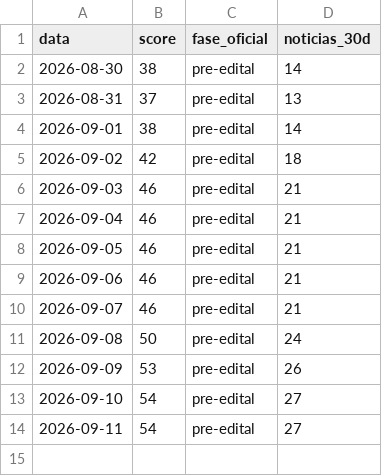
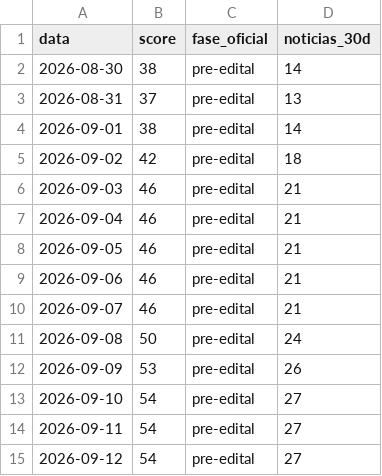
Before and after one commit to pabloduz/dados-concurso-prf-2026, a CSV file: datasets/termometro-edital-prf.csv, drawn as a sheet; the diff names each change by its address in the sheet, - before the commit and + after, or states it on an @@ line.

```diff
--- a/datasets/termometro-edital-prf.csv
+++ b/datasets/termometro-edital-prf.csv
+row 15: 2026-09-12 | 54 | pre-edital | 27
```
Also changed, not shown: 2 other files.
